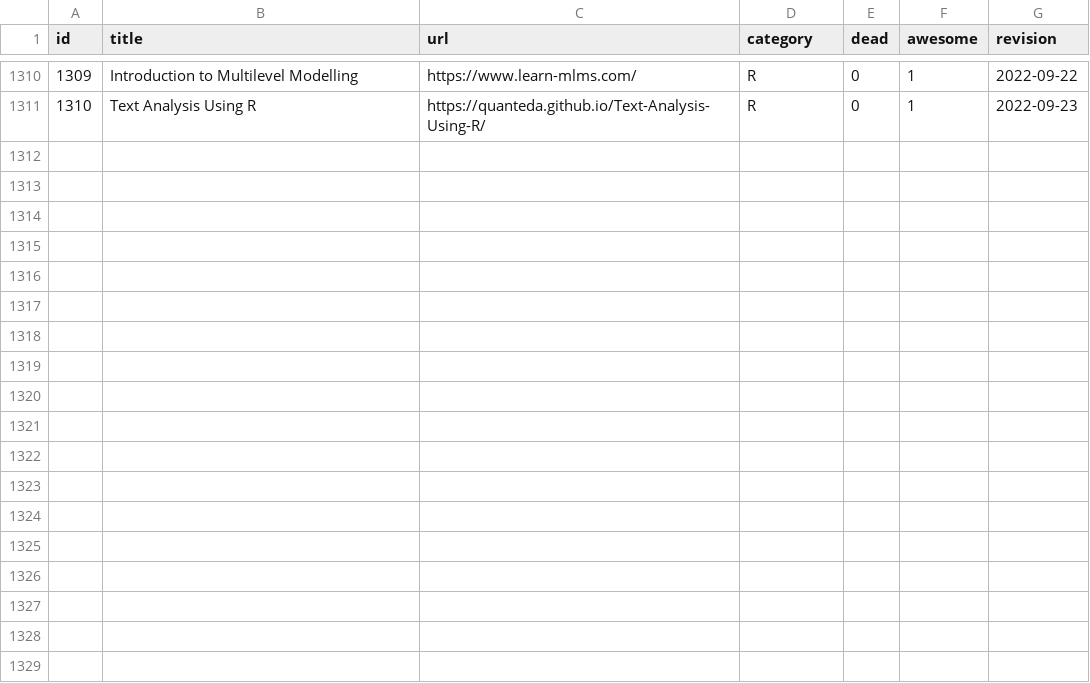
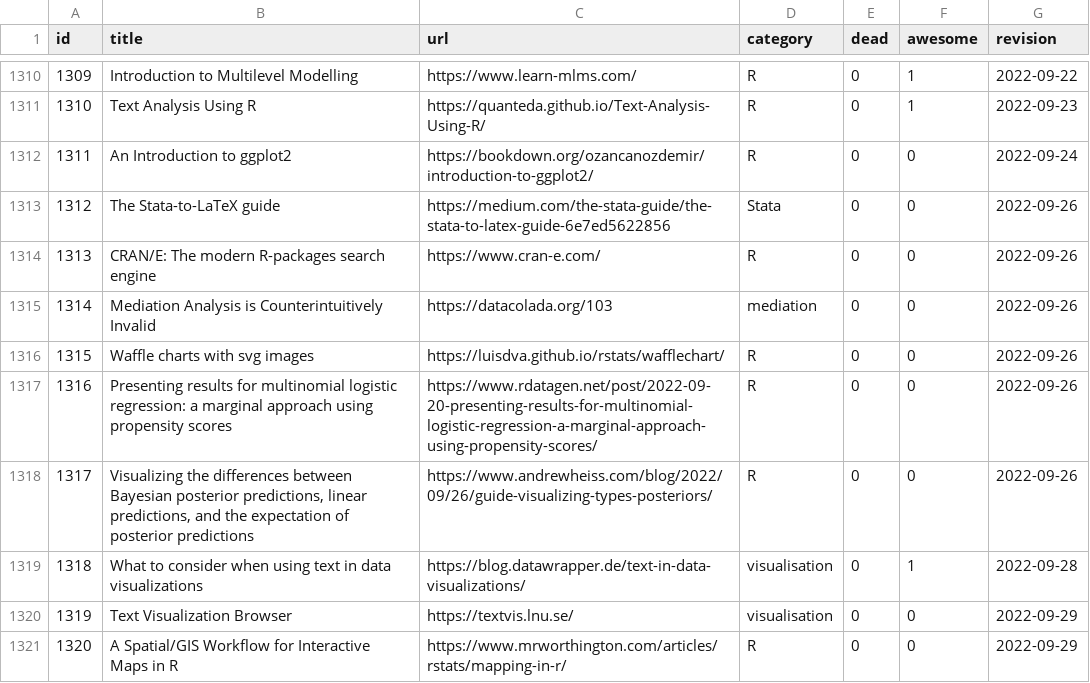
Before and after one commit to erikgahner/awesome-statistics, a CSV file: data.csv, drawn as a sheet; only a part is shown, gaps mark what is left out.

```diff
--- a/data.csv
+++ b/data.csv
@@ -1311 +1311,11 @@ id,title,url,category,dead,awesome,revision
 1310,"Text Analysis Using R",https://quanteda.github.io/Text-Analysis-Using-R/,R,0,1,"2022-09-23"
+1311,"An Introduction to ggplot2",https://bookdown.org/ozancanozdemir/introduction-to-ggplot2/,R,0,0,"2022-09-24"
+1312,"The Stata-to-LaTeX guide",https://medium.com/the-stata-guide/the-stata-to-latex-guide-6e7ed5622856,Stata,0,0,"2022-09-26"
+1313,"CRAN/E: The modern R-packages search engine",https://www.cran-e.com/,R,0,0,"2022-09-26"
+1314,"Mediation Analysis is Counterintuitively Invalid",https://datacolada.org/103,mediation,0,0,"2022-09-26"
+1315,"Waffle charts with svg images",https://luisdva.github.io/rstats/wafflechart/,R,0,0,"2022-09-26"
+1316,"Presenting results for multinomial logistic regression: a marginal approach using propensity scores",https://www.rdatagen.net/post/2022-09-20-presenting-results-for-multinomial-logistic-regression-a-marginal-approach-using-propensity-scores/,R,0,0,"2022-09-26"
+1317,"Visualizing the differences between Bayesian posterior predictions, linear predictions, and the expectation of posterior predictions",https://www.andrewheiss.com/blog/2022/09/26/guide-visualizing-types-posteriors/,R,0,0,"2022-09-26"
+1318,"What to consider when using text in data visualizations",https://blog.datawrapper.de/text-in-data-visualizations/,visualisation,0,1,"2022-09-28"
+1319,"Text Visualization Browser",https://textvis.lnu.se/,visualisation,0,0,"2022-09-29"
+1320,"A Spatial/GIS Workflow for Interactive Maps in R",https://www.mrworthington.com/articles/rstats/mapping-in-r/,R,0,0,"2022-09-29"
```
Also changed, not shown: 1 other file.
